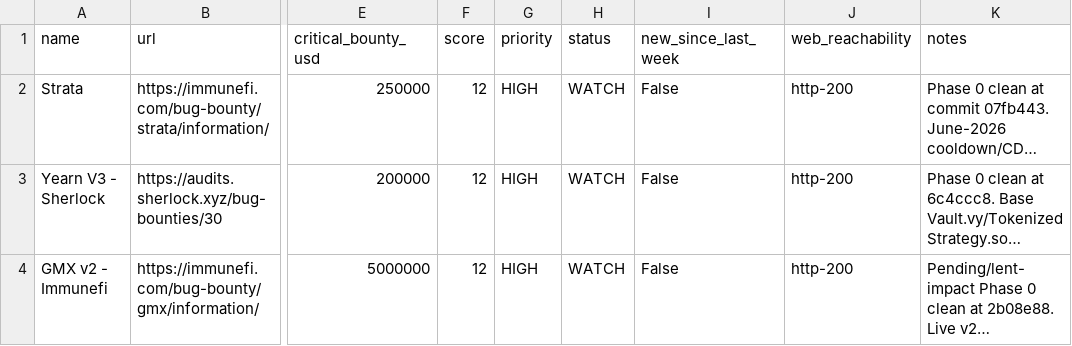
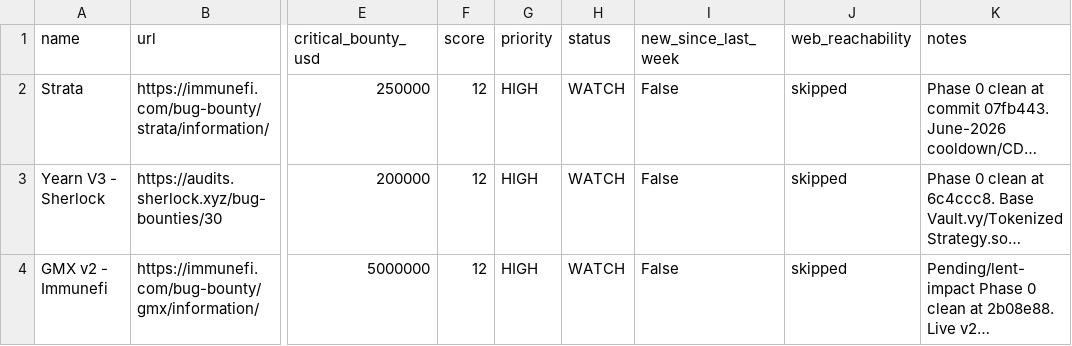
Before and after one commit to rigocrypto/GMX-Audit, a CSV file: data/hackenproof_snapshot.csv, drawn as a sheet; only a part is shown, gaps mark what is left out; long unchanged cells end in …; the diff covers the shown part only; the diff names each change by its address in the sheet, - before the commit and + after, or states it on an @@ line.

```diff
--- a/data/hackenproof_snapshot.csv
+++ b/data/hackenproof_snapshot.csv
-J2:J4 (web_reachability): http-200
+J2:J4 (web_reachability): skipped
```
Also changed, not shown: 1 added row and 6 edited cells elsewhere in this file, 4 other files.
